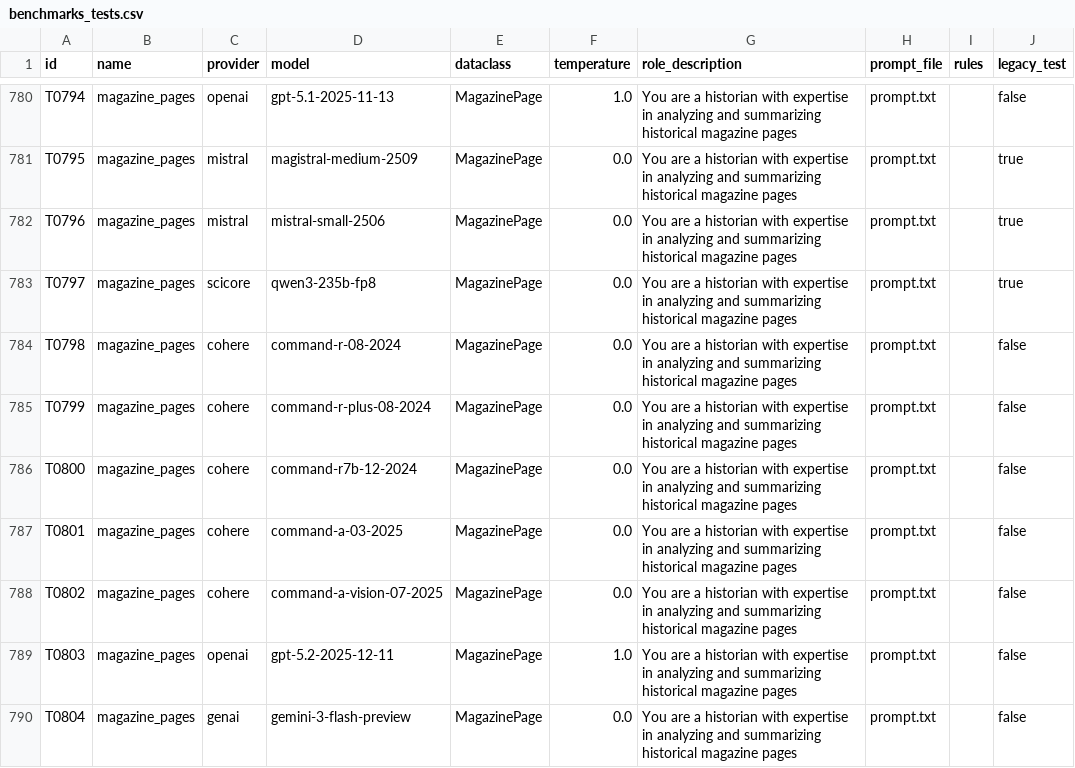
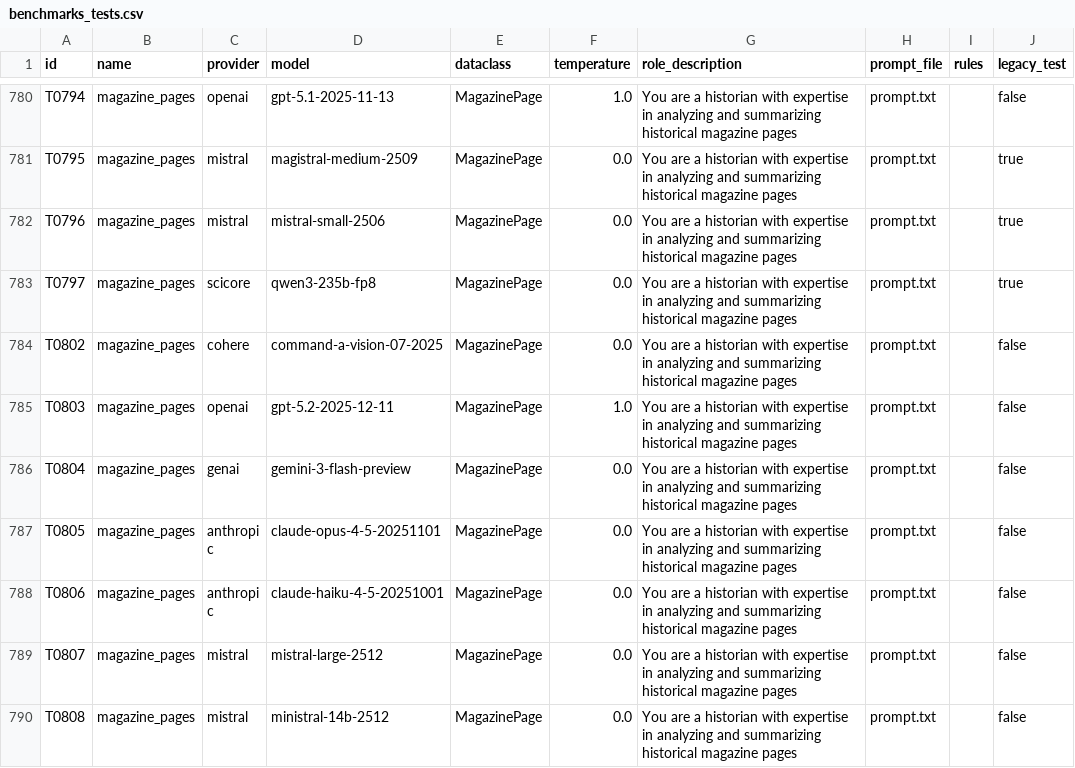
Before and after one commit to RISE-UNIBAS/humanities_data_benchmark, a CSV file: benchmarks/benchmarks_tests.csv, drawn as a sheet; only a part is shown, gaps mark what is left out; the shorter side is filled out with more unchanged rows; the diff names each change by its address in the sheet, - before the commit and + after, or states it on an @@ line.

Commit message:
remove impossible configs

```diff
--- a/benchmarks/benchmarks_tests.csv
+++ b/benchmarks/benchmarks_tests.csv
-row 784: T0798 | magazine_pages | cohere | command-r-08-2024 | MagazinePage | 0.0 | You are a historian with expertise in analyzing and summarizing historical magazine pages | prompt.txt |  | false
-row 785: T0799 | magazine_pages | cohere | command-r-plus-08-2024 | MagazinePage | 0.0 | You are a historian with expertise in analyzing and summarizing historical magazine pages | prompt.txt |  | false
-row 786: T0800 | magazine_pages | cohere | command-r7b-12-2024 | MagazinePage | 0.0 | You are a historian with expertise in analyzing and summarizing historical magazine pages | prompt.txt |  | false
-row 787: T0801 | magazine_pages | cohere | command-a-03-2025 | MagazinePage | 0.0 | You are a historian with expertise in analyzing and summarizing historical magazine pages | prompt.txt |  | false
```
